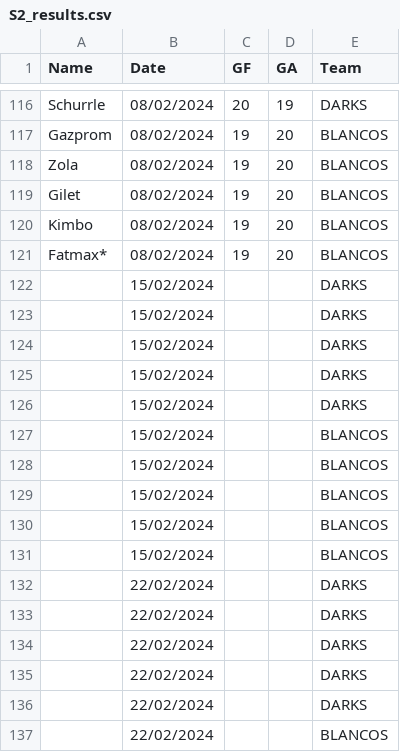
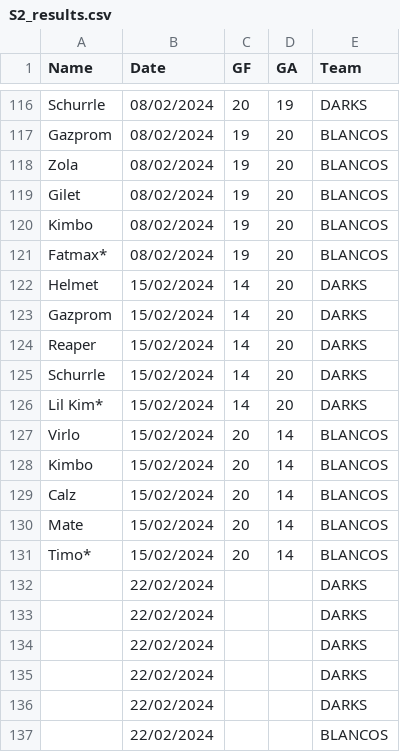
Before and after one commit to Deadlocked2/football_table, a CSV file: data/S2_results.csv, drawn as a sheet; only a part is shown, gaps mark what is left out.

```diff
--- a/data/S2_results.csv
+++ b/data/S2_results.csv
@@ -121,12 +121,12 @@ Kimbo,08/02/2024,19,20,BLANCOS
 Fatmax*,08/02/2024,19,20,BLANCOS
-,15/02/2024,,,DARKS
-,15/02/2024,,,DARKS
-,15/02/2024,,,DARKS
-,15/02/2024,,,DARKS
-,15/02/2024,,,DARKS
-,15/02/2024,,,BLANCOS
-,15/02/2024,,,BLANCOS
-,15/02/2024,,,BLANCOS
-,15/02/2024,,,BLANCOS
-,15/02/2024,,,BLANCOS
+Helmet,15/02/2024,14,20,DARKS
+Gazprom,15/02/2024,14,20,DARKS
+Reaper,15/02/2024,14,20,DARKS
+Schurrle,15/02/2024,14,20,DARKS
+Lil Kim*,15/02/2024,14,20,DARKS
+Virlo,15/02/2024,20,14,BLANCOS
+Kimbo,15/02/2024,20,14,BLANCOS
+Calz,15/02/2024,20,14,BLANCOS
+Mate,15/02/2024,20,14,BLANCOS
+Timo*,15/02/2024,20,14,BLANCOS
 ,22/02/2024,,,DARKS
```
Also changed, not shown: outputs/bumpchart.csv, outputs/bumpchart_t.csv, 2 other files.
